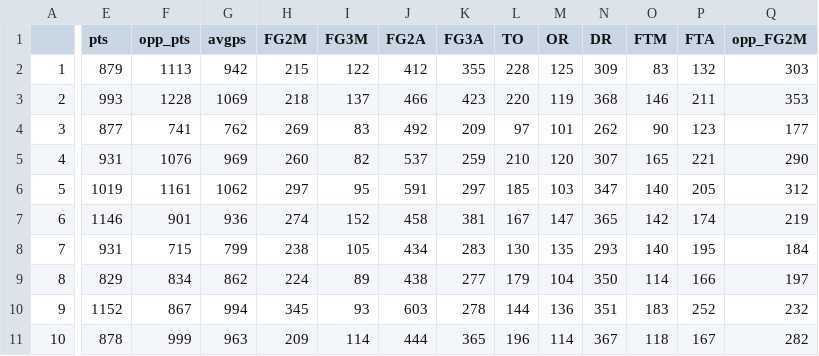
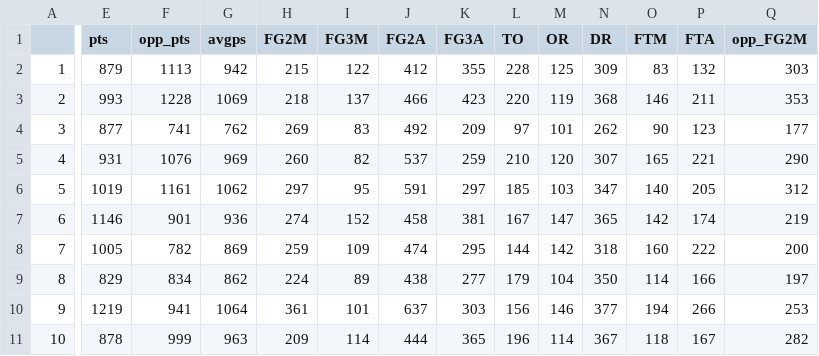
Before and after one commit to serra/bball, a CSV file: stats/heren_2018-2019_regseas_team_totals.csv, drawn as a sheet; only a part is shown, gaps mark what is left out; the diff covers the shown part only; the diff names each change by its address in the sheet, - before the commit and + after, or states it on an @@ line.

```diff
--- a/stats/heren_2018-2019_regseas_team_totals.csv
+++ b/stats/heren_2018-2019_regseas_team_totals.csv
-E8 (pts): 931
+E8 (pts): 1005
-F8 (opp_pts): 715
+F8 (opp_pts): 782
-G8 (avgps): 799
+G8 (avgps): 869
-H8 (FG2M): 238
+H8 (FG2M): 259
-I8 (FG3M): 105
+I8 (FG3M): 109
-J8 (FG2A): 434
+J8 (FG2A): 474
-K8 (FG3A): 283
+K8 (FG3A): 295
-L8 (TO): 130
+L8 (TO): 144
-M8 (OR): 135
+M8 (OR): 142
-N8 (DR): 293
+N8 (DR): 318
-O8 (FTM): 140
+O8 (FTM): 160
-P8 (FTA): 195
+P8 (FTA): 222
-Q8 (opp_FG2M): 184
+Q8 (opp_FG2M): 200
-E10 (pts): 1152
+E10 (pts): 1219
-F10 (opp_pts): 867
+F10 (opp_pts): 941
-G10 (avgps): 994
+G10 (avgps): 1064
-H10 (FG2M): 345
+H10 (FG2M): 361
-I10 (FG3M): 93
+I10 (FG3M): 101
-J10 (FG2A): 603
+J10 (FG2A): 637
-K10 (FG3A): 278
+K10 (FG3A): 303
-L10 (TO): 144
+L10 (TO): 156
-M10 (OR): 136
+M10 (OR): 146
-N10 (DR): 351
+N10 (DR): 377
-O10 (FTM): 183
+O10 (FTM): 194
-P10 (FTA): 252
+P10 (FTA): 266
-Q10 (opp_FG2M): 232
+Q10 (opp_FG2M): 253
```
Also changed, not shown: 40 edited cells elsewhere in this file, stats/heren_2018-2019_regseas_advanced_team_stats.csv, stats/heren_2018-2019_regseas_advanced_team_stats_google.csv, 24 other files.
